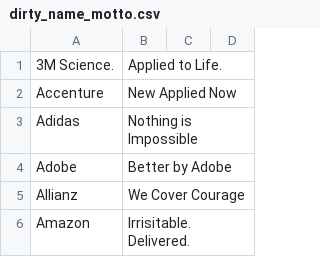
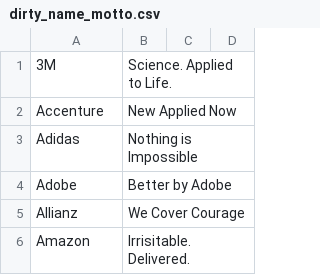
Before and after one commit to CarolLuca/mohican_dataset, a CSV file: dirty_name_motto.csv, drawn as a sheet; only a part is shown; removed rows and columns are numbered as before the commit, all else as after; the diff names each change by its address in the sheet, - before the commit and + after, or states it on an @@ line.

```diff
--- a/dirty_name_motto.csv
+++ b/dirty_name_motto.csv
-row 1: 3M Science. | Applied to Life.
+row 1: 3M | Science. Applied to Life.
```
Also changed, not shown: cleaned_name_motto.csv, name_logo_ad_motto.csv, 1 other file.
